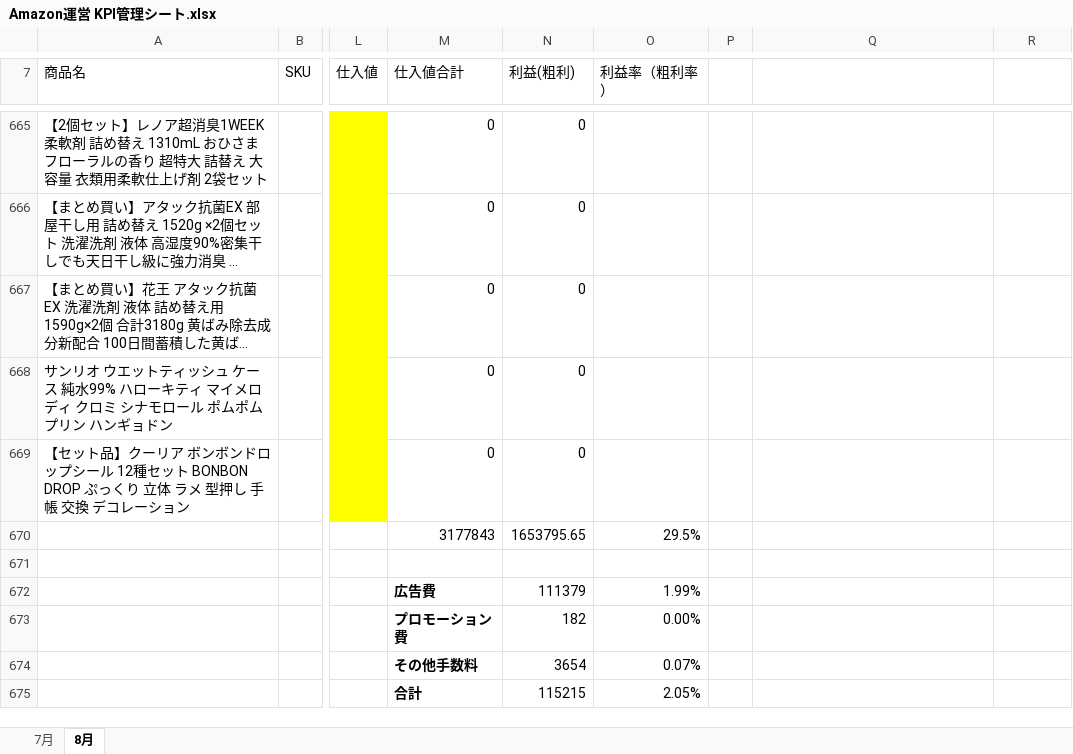
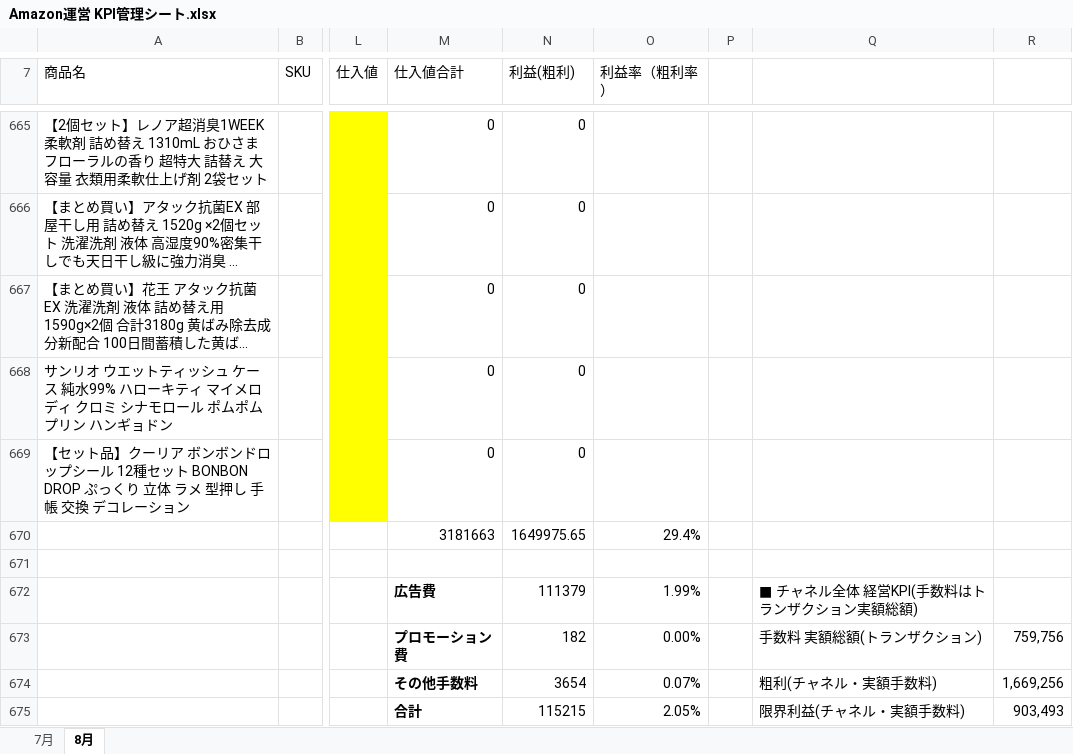
Before and after one commit to houzyou777-creator/inventory-management, an Excel workbook: MomijiStore_OS/02_Analytics/SourceData/Amazon運営 KPI管理シート.xlsx, sheet 8月, drawn as a sheet; only a part is shown, gaps mark what is left out; long unchanged cells end in …; values as stored, in another font and other column widths than the file's, no borders; the diff covers the shown part only; the diff names each change by its address in the sheet, - before the commit and + after, or states it on an @@ line.

```diff
--- a/MomijiStore_OS/02_Analytics/SourceData/Amazon運営 KPI管理シート.xlsx (sheet 8月)
+++ b/MomijiStore_OS/02_Analytics/SourceData/Amazon運営 KPI管理シート.xlsx (sheet 8月)
-M670 (仕入値合計): 3177843
+M670 (仕入値合計): 3181663
-N670 (利益(粗利)): 1653795.65
+N670 (利益(粗利)): 1649975.65
-O670 (利益率（粗利率）): 29.5%
+O670 (利益率（粗利率）): 29.4%
-Q672: (empty)
+Q672: ■ チャネル全体 経営KPI(手数料はトランザクション実額総額)
-Q673: (empty)
+Q673: 手数料 実額総額(トランザクション)
-R673: (empty)
+R673: 759,756
-Q674: (empty)
+Q674: 粗利(チャネル・実額手数料)
-R674: (empty)
+R674: 1,669,256
-Q675: (empty)
+Q675: 限界利益(チャネル・実額手数料)
-R675: (empty)
+R675: 903,493
```
Also changed, not shown: 16 edited cells and cell formats elsewhere in this sheet, MomijiStore_OS/01_InventoryManagement/SourceData/Amazon在庫リスト_import.xlsx, MomijiStore_OS/01_InventoryManagement/SourceData/Import/楽天在庫リスト_import.xlsx, 4 other files.
